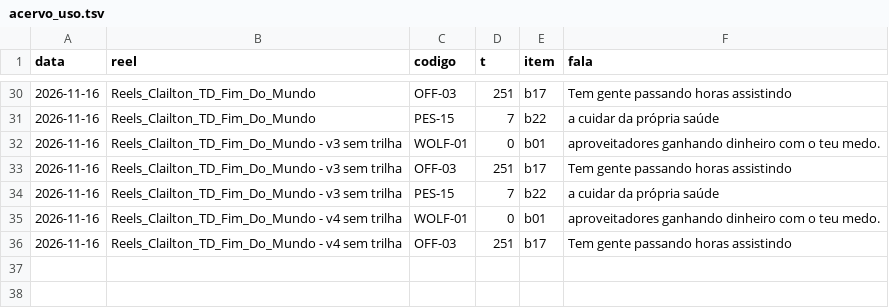
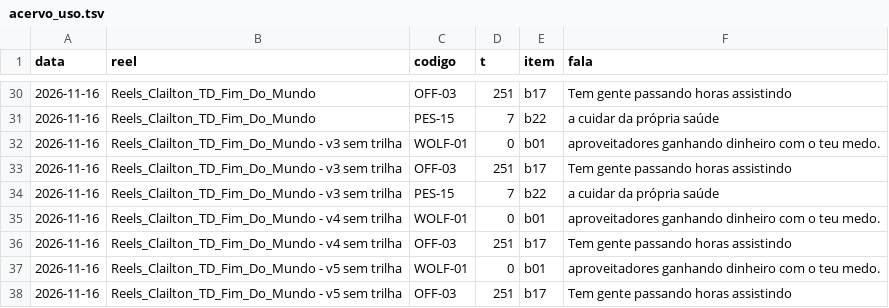
Before and after one commit to equipelegacyexecutoria-ai/claude-skills, a TSV file: skills/reels-tela-dividida-clailton/referencia/acervo_uso.tsv, drawn as a sheet; only a part is shown, gaps mark what is left out; the diff names each change by its address in the sheet, - before the commit and + after, or states it on an @@ line.

Commit message:
auto(ELM-157): skills/reels-tela-dividida-clailton

```diff
--- a/skills/reels-tela-dividida-clailton/referencia/acervo_uso.tsv
+++ b/skills/reels-tela-dividida-clailton/referencia/acervo_uso.tsv
+row 37: 2026-11-16 | Reels_Clailton_TD_Fim_Do_Mundo - v5 sem trilha | WOLF-01 | 0 | b01 | aproveitadores ganhando dinheiro com o teu medo.
+row 38: 2026-11-16 | Reels_Clailton_TD_Fim_Do_Mundo - v5 sem trilha | OFF-03 | 251 | b17 | Tem gente passando horas assistindo
```
